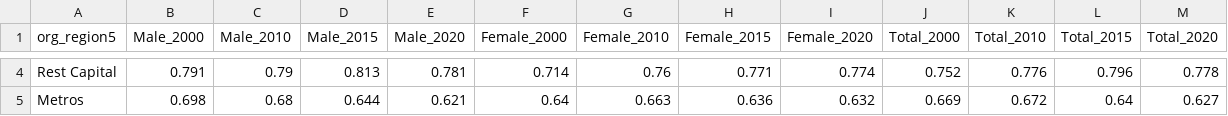
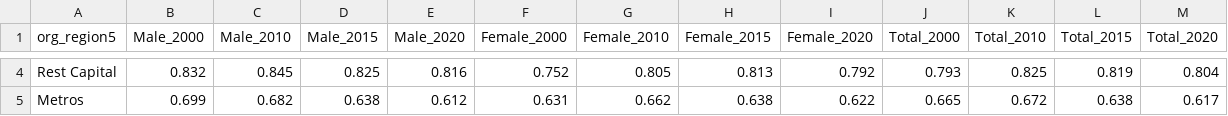
Before and after one commit to samhyunyoo/tscensus, a CSV file: data/PPNR5.csv, drawn as a sheet; only a part is shown, gaps mark what is left out; the diff covers the shown part only.

```diff
--- a/data/PPNR5.csv
+++ b/data/PPNR5.csv
@@ -4,2 +4,2 @@
-"Rest Capital",0.791,0.79,0.813,0.781,0.714,0.76,0.771,0.774,0.752,0.776,0.796,0.778
-"Metros",0.698,0.68,0.644,0.621,0.64,0.663,0.636,0.632,0.669,0.672,0.64,0.627
+"Rest Capital",0.832,0.845,0.825,0.816,0.752,0.805,0.813,0.792,0.793,0.825,0.819,0.804
+"Metros",0.699,0.682,0.638,0.612,0.631,0.662,0.638,0.622,0.665,0.672,0.638,0.617
```
Also changed, not shown: 48 edited cells elsewhere in this file, data/PPNR17.csv, data/a.csv, 17 other files.
